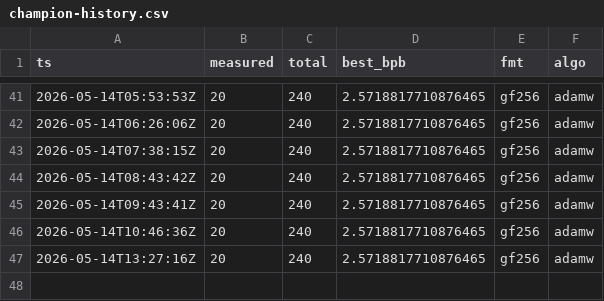
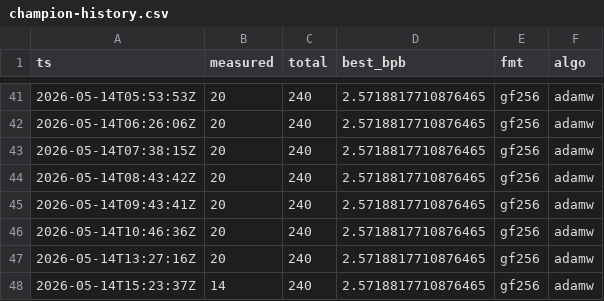
Before and after one commit to gHashTag/trios-railway, a CSV file: docs/gardener-experience/champion-history.csv, drawn as a sheet; only a part is shown, gaps mark what is left out.

Commit message:
gardener: tick 2026-05-14T15:23:37Z (measured=14/240, dead=62)

```diff
--- a/docs/gardener-experience/champion-history.csv
+++ b/docs/gardener-experience/champion-history.csv
@@ -47 +47,2 @@ ts,measured,total,best_bpb,fmt,algo
 2026-05-14T13:27:16Z,20,240,2.5718817710876465,gf256,adamw
+2026-05-14T15:23:37Z,14,240,2.5718817710876465,gf256,adamw
```
Also changed, not shown: 1 other file.
